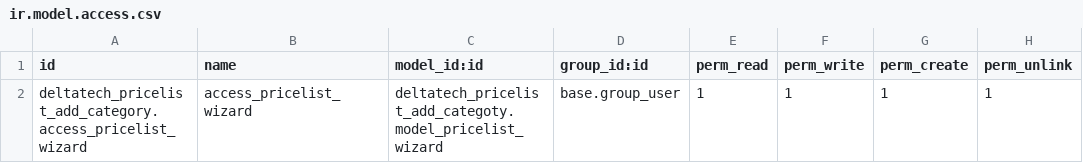
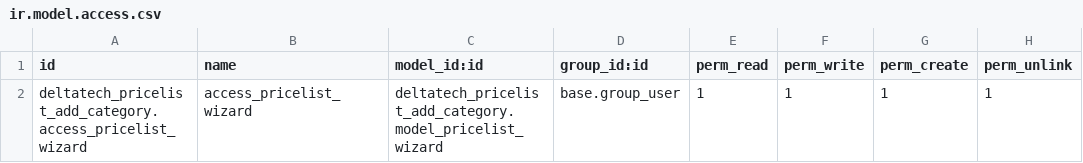
Before and after one commit to dhongu/deltatech, a CSV file: deltatech_pricelist_add_category/security/ir.model.access.csv, drawn as a sheet.

Commit message:
fix2

```diff
--- a/deltatech_pricelist_add_category/security/ir.model.access.csv
+++ b/deltatech_pricelist_add_category/security/ir.model.access.csv
@@ -1,2 +1,2 @@
 id,name,model_id:id,group_id:id,perm_read,perm_write,perm_create,perm_unlink
-deltatech_pricelist_add_category.access_pricelist_wizard,access_pricelist_wizard,deltatech_pricelist_add_categoty.model_pricelist_wizard,base.group_user,1,1,1,1
+deltatech_pricelist_add_category.access_pricelist_wizard,access_pricelist_wizard,deltatech_pricelist_add_category.model_pricelist_wizard,base.group_user,1,1,1,1
```
